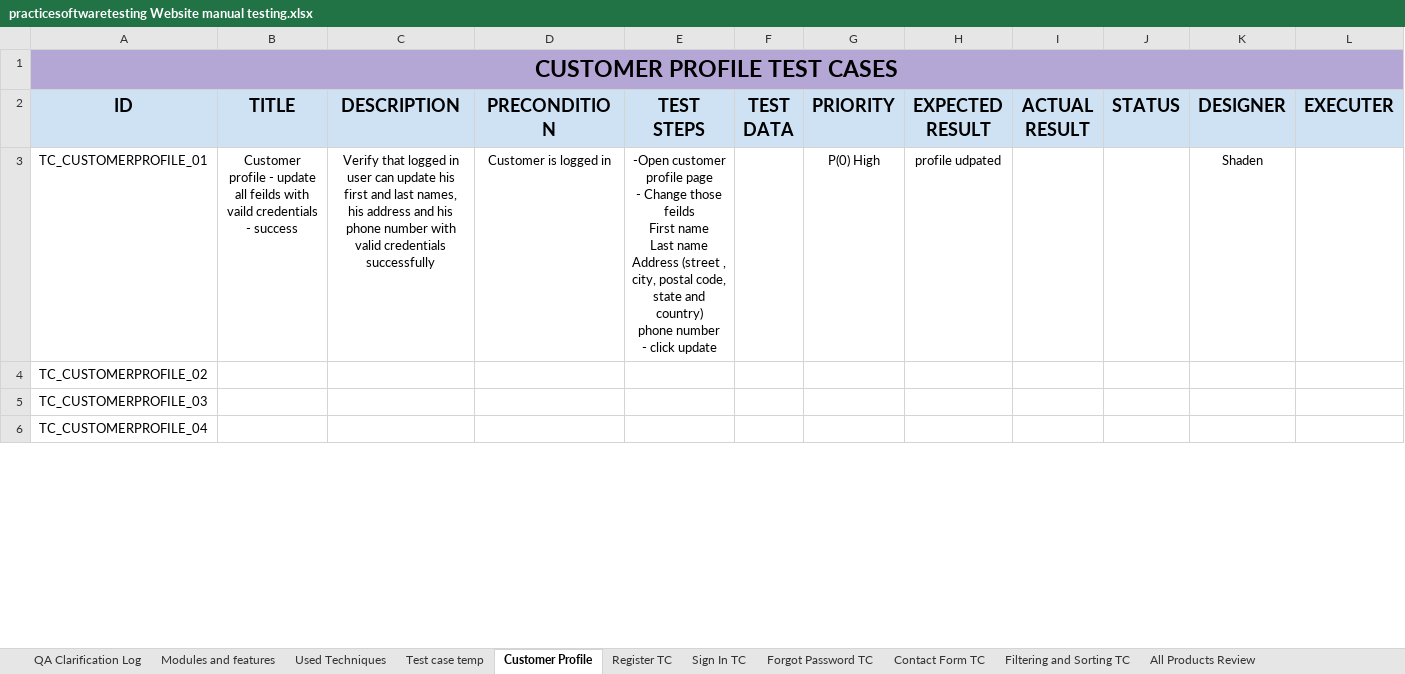
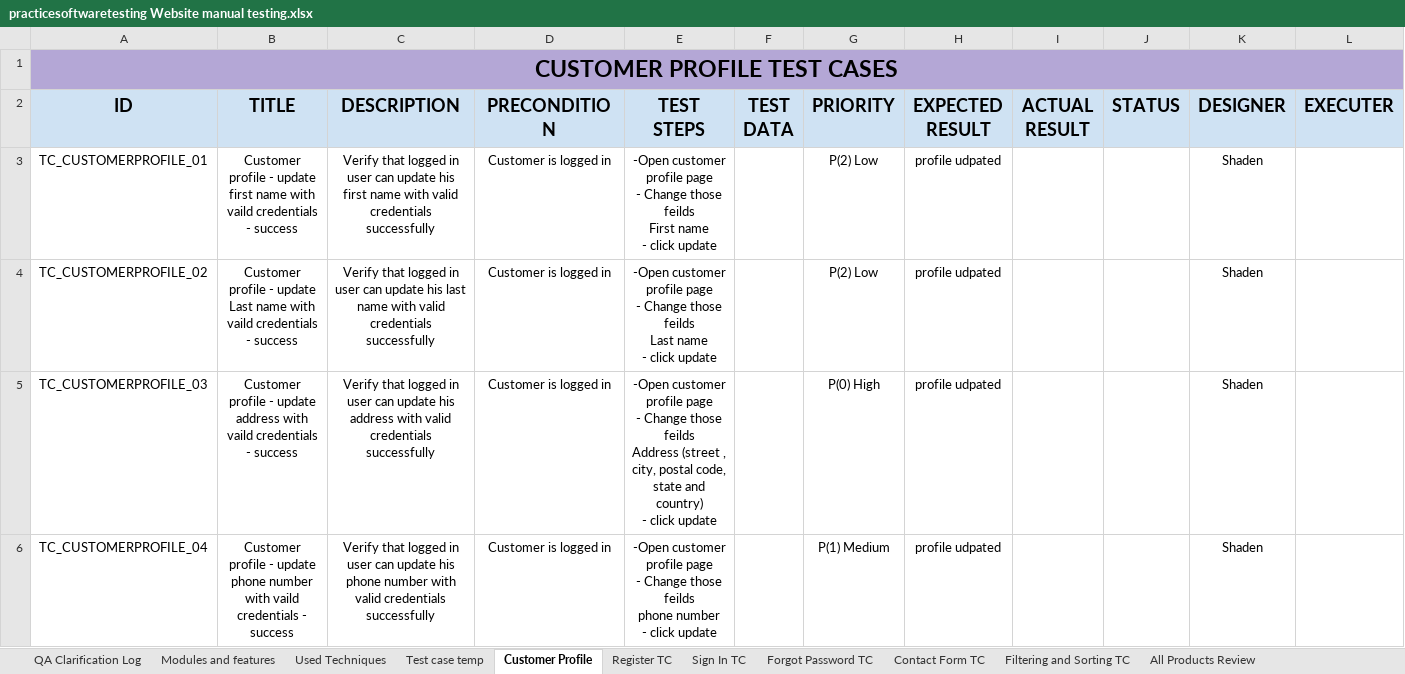
Before and after one commit to shadensamer02/Manual-testing, an Excel workbook: tool shop/practicesoftwaretesting Website manual testing.xlsx, sheet Customer Profile, drawn as a sheet; only a part is shown; values as stored, in another font and other column widths than the file's, no borders; charts and pictures not drawn; ↵ is a line break in a cell; the diff covers the shown part only; the diff names each change by its address in the sheet, - before the commit and + after, or states it on an @@ line.

```diff
--- a/tool shop/practicesoftwaretesting Website manual testing.xlsx (sheet Customer Profile)
+++ b/tool shop/practicesoftwaretesting Website manual testing.xlsx (sheet Customer Profile)
-B3 (TITLE): …- update all feilds with vaild…
+B3 (TITLE): …- update first name with vaild…
-C3 (DESCRIPTION): …his first and last names, his address and his phone number with valid…
+C3 (DESCRIPTION): …his first name with valid…
-E3 (TEST STEPS): …First name ↵ Last name ↵ Address (street , city, postal code, state and country) ↵ phone number ↵ - click…
+E3 (TEST STEPS): …First name ↵ - click…
-G3 (PRIORITY): P(0) High
+G3 (PRIORITY): P(2) Low
-B4 (TITLE): (empty)
+B4 (TITLE): Customer profile - update Last name with vaild credentials - success
-C4 (DESCRIPTION): (empty)
+C4 (DESCRIPTION): Verify that logged in user can update his last name with valid credentials successfully
-D4:D6 (PRECONDITION): (empty)
+D4:D6 (PRECONDITION): Customer is logged in
-E4 (TEST STEPS): (empty)
+E4 (TEST STEPS): -Open customer profile page ↵ - Change those feilds ↵ Last name ↵ - click update
-G4 (PRIORITY): (empty)
+G4 (PRIORITY): P(2) Low
-H4:H6 (EXPECTED RESULT): (empty)
+H4:H6 (EXPECTED RESULT): profile udpated
-K4:K6 (DESIGNER): (empty)
+K4:K6 (DESIGNER): Shaden
-B5 (TITLE): (empty)
+B5 (TITLE): Customer profile - update address with vaild credentials - success
-C5 (DESCRIPTION): (empty)
+C5 (DESCRIPTION): Verify that logged in user can update his address with valid credentials successfully
-E5 (TEST STEPS): (empty)
+E5 (TEST STEPS): -Open customer profile page ↵ - Change those feilds ↵ Address (street , city, postal code, state and country) ↵ - click update
-G5 (PRIORITY): (empty)
+G5 (PRIORITY): P(0) High
-B6 (TITLE): (empty)
+B6 (TITLE): Customer profile - update phone number with vaild credentials - success
-C6 (DESCRIPTION): (empty)
+C6 (DESCRIPTION): Verify that logged in user can update his phone number with valid credentials successfully
-E6 (TEST STEPS): (empty)
+E6 (TEST STEPS): -Open customer profile page ↵ - Change those feilds ↵ phone number ↵ - click update
-G6 (PRIORITY): (empty)
+G6 (PRIORITY): P(1) Medium
```
Also changed, not shown: 2 added rows and 2 edited cells elsewhere in this sheet, sheet Used Techniques, sheet Register TC.
